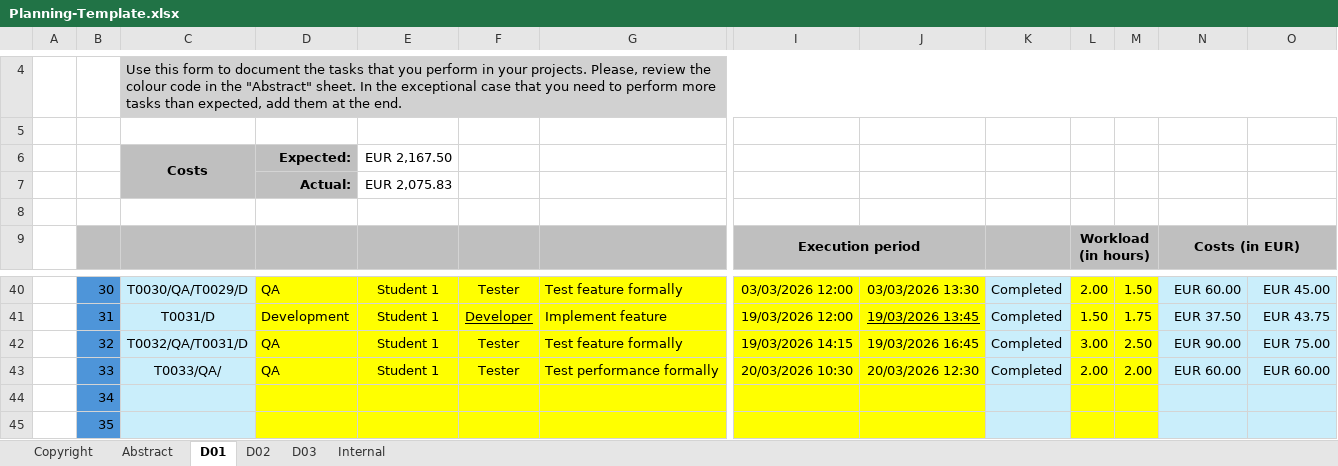
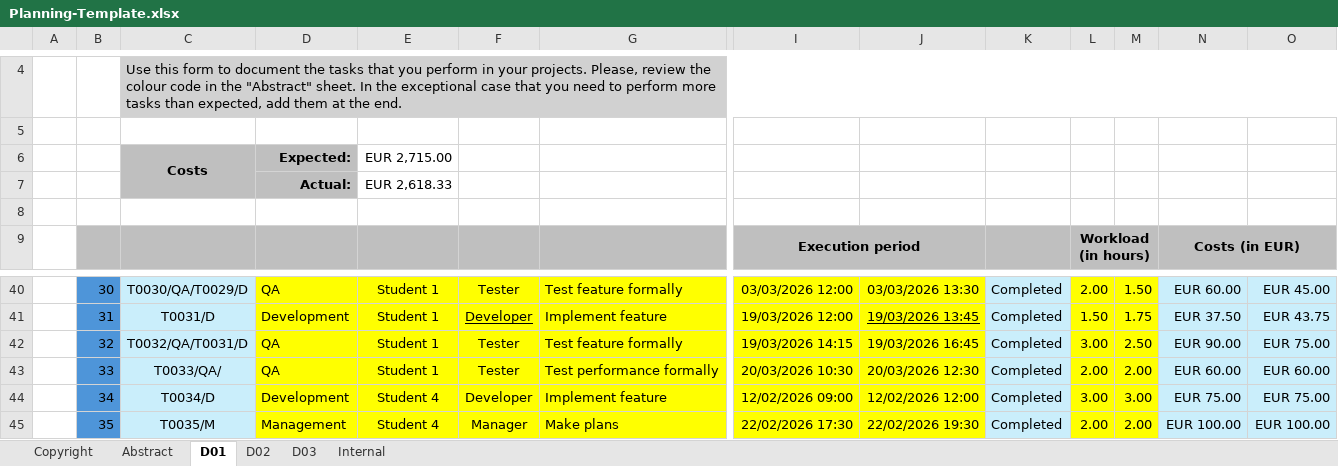
Before and after one commit to Flamyon/Acme-Starters, an Excel workbook: Planning-Template.xlsx, sheet D01, drawn as a sheet; only a part is shown, gaps mark what is left out; values as stored, in another font and other column widths than the file's, no borders; conditional formats not drawn; the diff covers the shown part only; the diff names each change by its address in the sheet, - before the commit and + after, or states it on an @@ line.

```diff
--- a/Planning-Template.xlsx (sheet D01)
+++ b/Planning-Template.xlsx (sheet D01)
-E6: EUR 2,167.50
+E6: EUR 2,715.00
-E7: EUR 2,075.83
+E7: EUR 2,618.33
-C44: (empty)
+C44: T0034/D
-D44: (empty)
+D44: Development
-E44:E45: (empty)
+E44:E45: Student 4
-F44: (empty)
+F44: Developer
-G44: (empty)
+G44: Implement feature
-I44: (empty)
+I44: 12/02/2026 09:00
-J44: (empty)
+J44: 12/02/2026 12:00
-K44:K45: (empty)
+K44:K45: Completed
-L44: (empty)
+L44: 3.00
-M44: (empty)
+M44: 3.00
-N44: (empty)
+N44: EUR 75.00
-O44: (empty)
+O44: EUR 75.00
-C45: (empty)
+C45: T0035/M
-D45: (empty)
+D45: Management
-F45: (empty)
+F45: Manager
-G45: (empty)
+G45: Make plans
-I45: (empty)
+I45: 22/02/2026 17:30
-J45: (empty)
+J45: 22/02/2026 19:30
-L45: (empty)
+L45: 2.00
-M45: (empty)
+M45: 2.00
-N45: (empty)
+N45: EUR 100.00
-O45: (empty)
+O45: EUR 100.00
```
Also changed, not shown: 80 edited cells elsewhere in this sheet, sheet D02, 1 other file.
